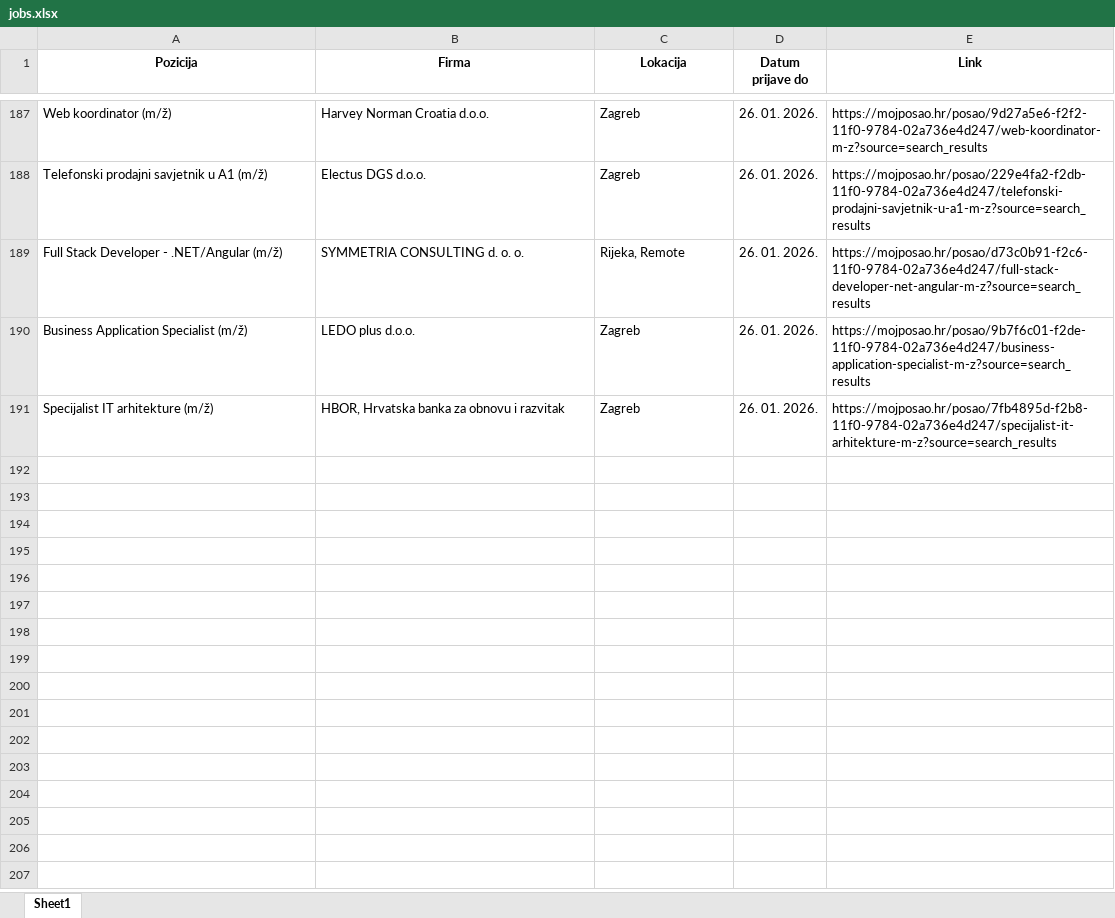
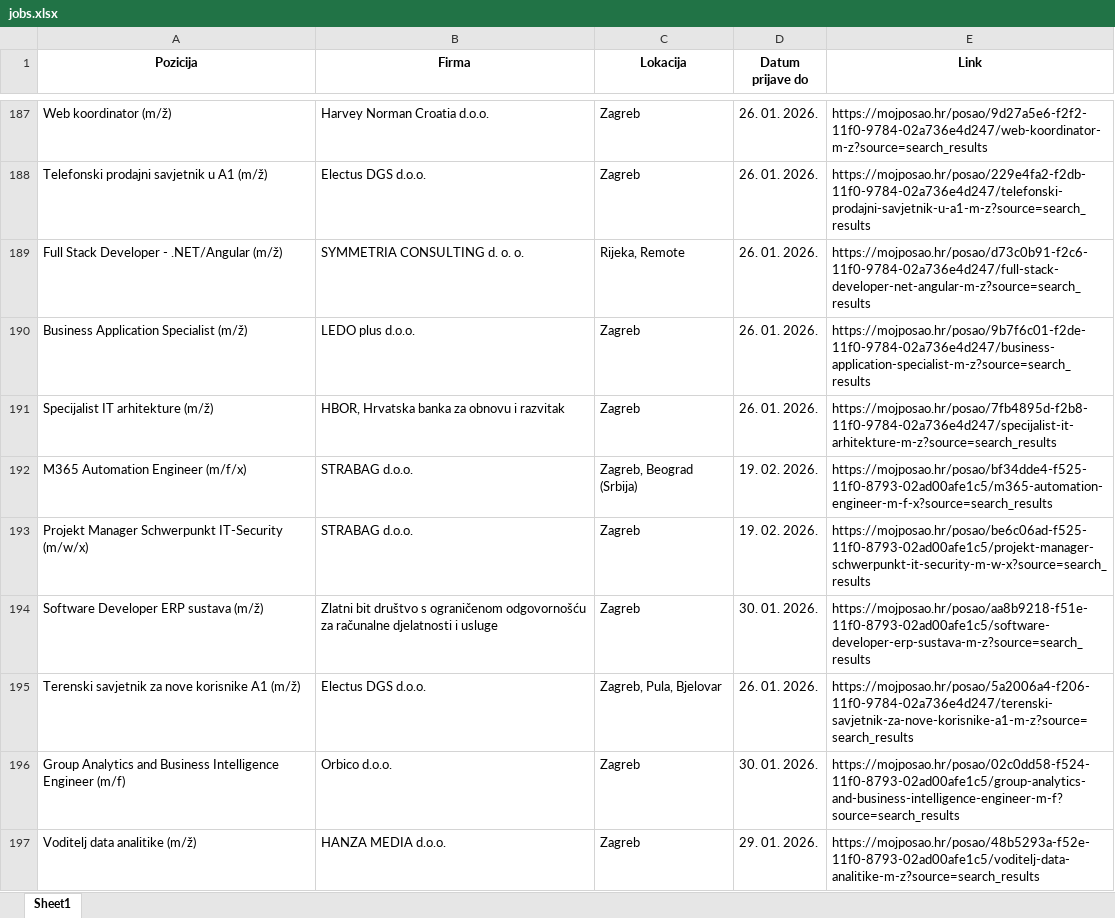
Before and after one commit to FraneCal/moj-posao-scraper, an Excel workbook: jobs.xlsx, sheet Sheet1, drawn as a sheet; only a part is shown, gaps mark what is left out; values as stored, in another font and other column widths than the file's, no borders; the diff names each change by its address in the sheet, - before the commit and + after, or states it on an @@ line.

```diff
--- a/jobs.xlsx (sheet Sheet1)
+++ b/jobs.xlsx (sheet Sheet1)
+row 192: M365 Automation Engineer (m/f/x) | STRABAG d.o.o. | Zagreb, Beograd (Srbija) | 19. 02. 2026. | https://mojposao.hr/posao/bf34dde4-f525-11f0-8793-02ad00afe1c5/m365-automation-engineer-m-f-x?source=search_results
+row 193: Projekt Manager Schwerpunkt IT-Security (m/w/x) | STRABAG d.o.o. | Zagreb | 19. 02. 2026. | https://mojposao.hr/posao/be6c06ad-f525-11f0-8793-02ad00afe1c5/projekt-manager-schwerpunkt-it-security-m-w-x?source=search_results
+row 194: Software Developer ERP sustava (m/ž) | Zlatni bit društvo s ograničenom odgovornošću za računalne djelatnosti i usluge | Zagreb | 30. 01. 2026. | https://mojposao.hr/posao/aa8b9218-f51e-11f0-8793-02ad00afe1c5/software-developer-erp-sustava-m-z?source=search_results
+row 195: Terenski savjetnik za nove korisnike A1 (m/ž) | Electus DGS d.o.o. | Zagreb, Pula, Bjelovar | 26. 01. 2026. | https://mojposao.hr/posao/5a2006a4-f206-11f0-9784-02a736e4d247/terenski-savjetnik-za-nove-korisnike-a1-m-z?source=search_results
+row 196: Group Analytics and Business Intelligence Engineer (m/f) | Orbico d.o.o. | Zagreb | 30. 01. 2026. | https://mojposao.hr/posao/02c0dd58-f524-11f0-8793-02ad00afe1c5/group-analytics-and-business-intelligence-engineer-m-f?source=search_results
+row 197: Voditelj data analitike (m/ž) | HANZA MEDIA d.o.o. | Zagreb | 29. 01. 2026. | https://mojposao.hr/posao/48b5293a-f52e-11f0-8793-02ad00afe1c5/voditelj-data-analitike-m-z?source=search_results
```
